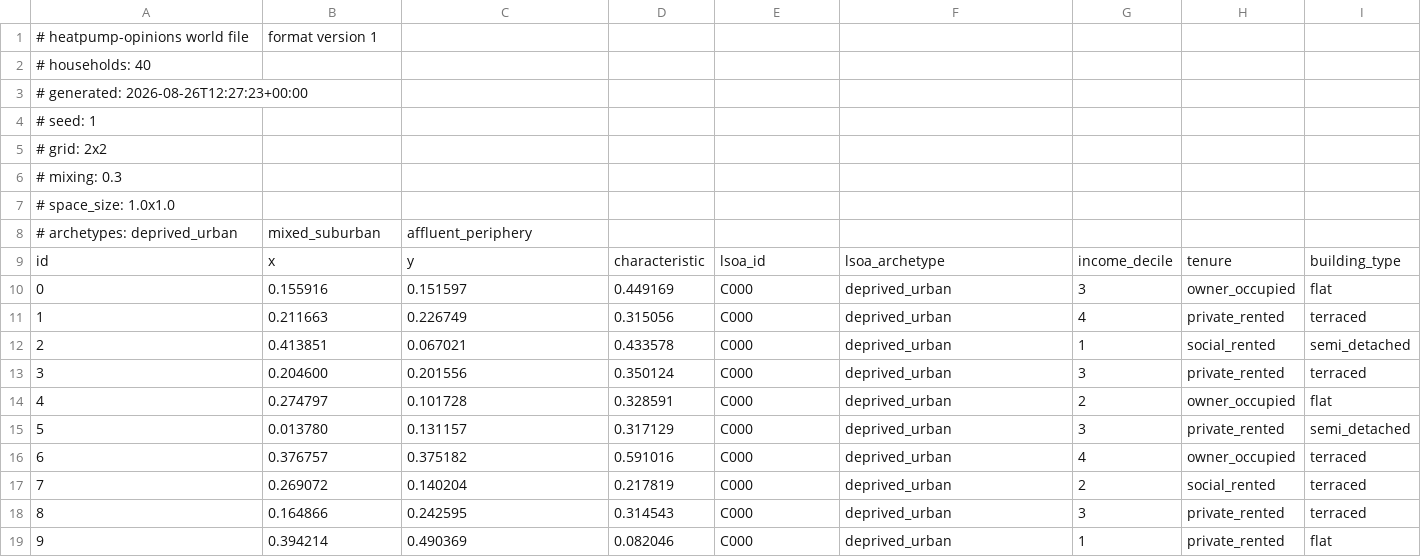
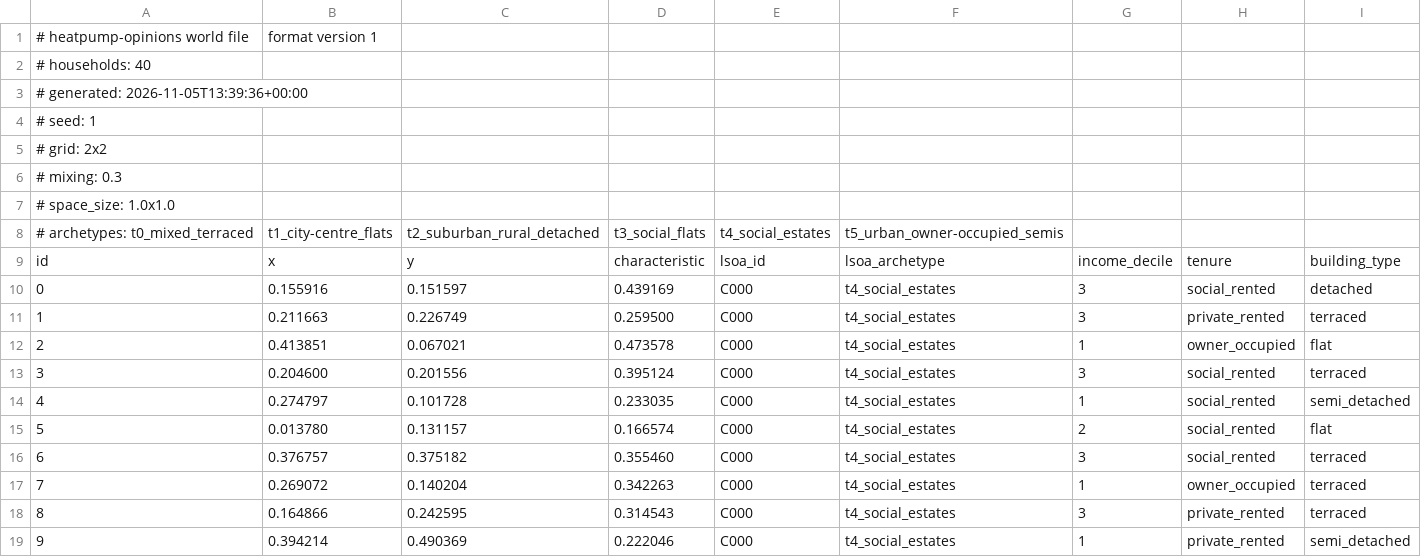
Before and after one commit to magicicada/heatpump-opinions, a CSV file: heatpump-opinions/examples/worlds/tiny_demo.csv, drawn as a sheet; only a part is shown; the diff covers the shown part only.

```diff
--- a/heatpump-opinions/examples/worlds/tiny_demo.csv
+++ b/heatpump-opinions/examples/worlds/tiny_demo.csv
@@ -2,3 +2,3 @@
 # households: 40
-# generated: 2026-08-26T12:27:23+00:00
+# generated: 2026-11-05T13:39:36+00:00
 # seed: 1
@@ -7,13 +7,13 @@
 # space_size: 1.0x1.0
-# archetypes: deprived_urban, mixed_suburban, affluent_periphery
+# archetypes: t0_mixed_terraced, t1_city-centre_flats, t2_suburban_rural_detached, t3_social_flats, t4_social_estates, t5_urban_owner-occupied_semis
 id,x,y,characteristic,lsoa_id,lsoa_archetype,income_decile,tenure,building_type
-0,0.155916,0.151597,0.449169,C000,deprived_urban,3,owner_occupied,flat
-1,0.211663,0.226749,0.315056,C000,deprived_urban,4,private_rented,terraced
-2,0.413851,0.067021,0.433578,C000,deprived_urban,1,social_rented,semi_detached
-3,0.204600,0.201556,0.350124,C000,deprived_urban,3,private_rented,terraced
-4,0.274797,0.101728,0.328591,C000,deprived_urban,2,owner_occupied,flat
-5,0.013780,0.131157,0.317129,C000,deprived_urban,3,private_rented,semi_detached
-6,0.376757,0.375182,0.591016,C000,deprived_urban,4,owner_occupied,terraced
-7,0.269072,0.140204,0.217819,C000,deprived_urban,2,social_rented,terraced
-8,0.164866,0.242595,0.314543,C000,deprived_urban,3,private_rented,terraced
-9,0.394214,0.490369,0.082046,C000,deprived_urban,1,private_rented,flat
+0,0.155916,0.151597,0.439169,C000,t4_social_estates,3,social_rented,detached
+1,0.211663,0.226749,0.259500,C000,t4_social_estates,3,private_rented,terraced
+2,0.413851,0.067021,0.473578,C000,t4_social_estates,1,owner_occupied,flat
+3,0.204600,0.201556,0.395124,C000,t4_social_estates,3,social_rented,terraced
+4,0.274797,0.101728,0.233035,C000,t4_social_estates,1,social_rented,semi_detached
+5,0.013780,0.131157,0.166574,C000,t4_social_estates,2,social_rented,flat
+6,0.376757,0.375182,0.355460,C000,t4_social_estates,3,social_rented,terraced
+7,0.269072,0.140204,0.342263,C000,t4_social_estates,1,owner_occupied,terraced
+8,0.164866,0.242595,0.314543,C000,t4_social_estates,3,private_rented,terraced
+9,0.394214,0.490369,0.222046,C000,t4_social_estates,1,private_rented,semi_detached
```
Also changed, not shown: 99 edited cells elsewhere in this file, heatpump-opinions/examples/worlds/mixed_town.csv, heatpump-opinions/examples/worlds/segregated_town.csv, 29 other files.
